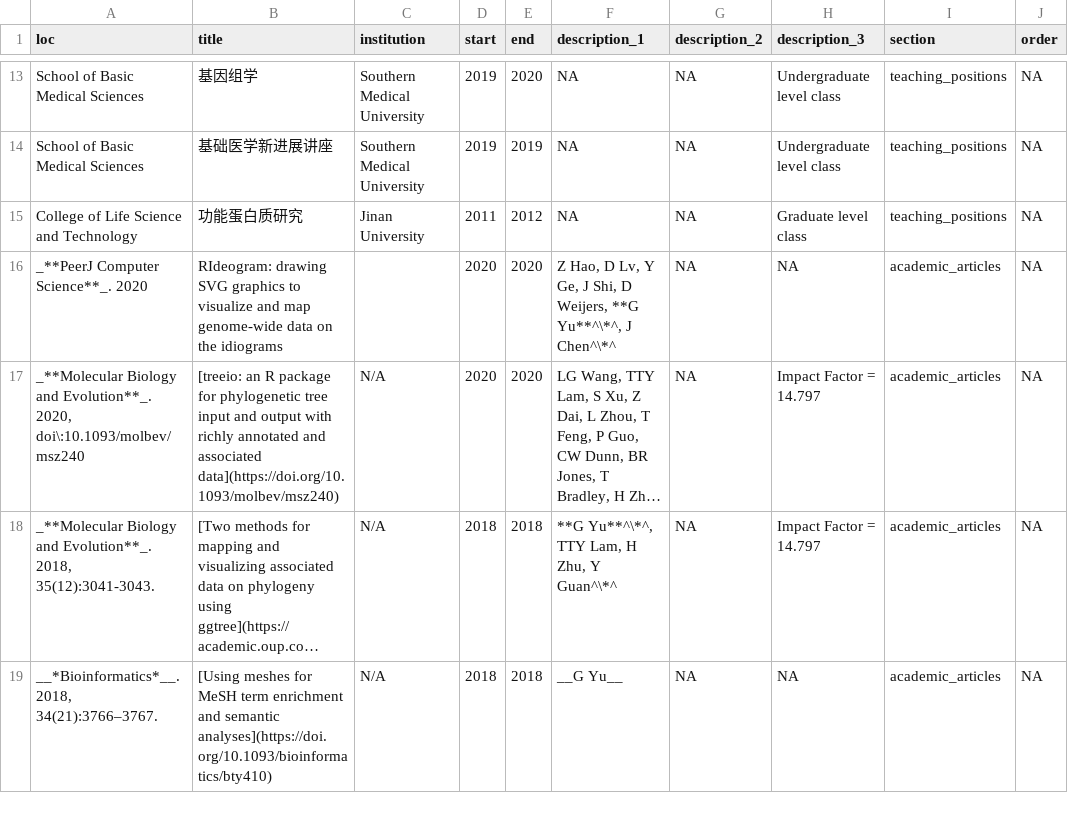
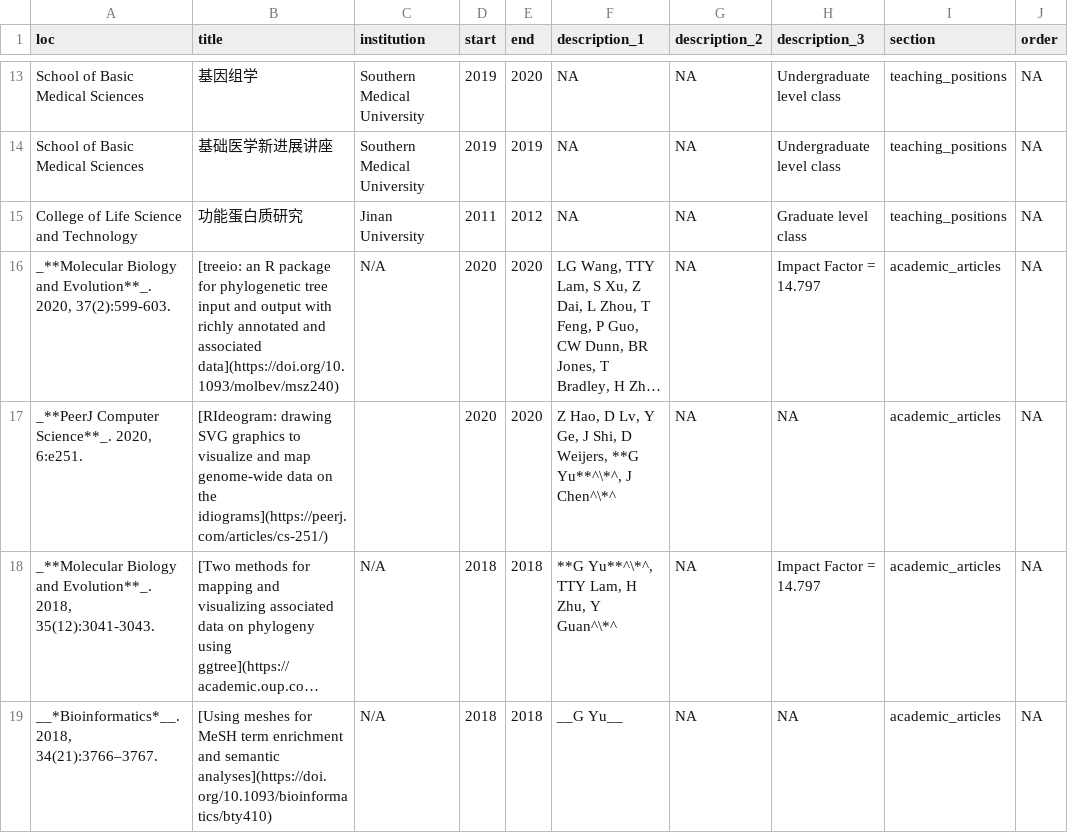
Before and after one commit to GuangchuangYu/cv, a CSV file: positions.csv, drawn as a sheet; only a part is shown, gaps mark what is left out; long unchanged cells end in …; removed rows and columns are numbered as before the commit, all else as after; the diff names each change by its address in the sheet, - before the commit and + after, or states it on an @@ line.

```diff
--- a/positions.csv
+++ b/positions.csv
-row 16: _**PeerJ Computer Science**_. 2020 | RIdeogram: drawing SVG graphics to visualize and map genome-wide data on the idiograms |  | 2020 | 2020 | Z Hao, D Lv, Y Ge, J Shi, D Weijers, **G Yu**^\*^, J Chen^\*^ | NA | NA | academic_articles | NA
-A16 (loc): …Evolution**_. 2020, doi\:10.1093/molbev/msz240
+A16 (loc): …Evolution**_. 2020, 37(2):599-603.
+row 17: _**PeerJ Computer Science**_. 2020, 6:e251. | [RIdeogram: drawing SVG graphics to visualize and map genome-wide data on the idiograms](https://peerj.com/articles/cs-251/) |  | 2020 | 2020 | Z Hao, D Lv, Y Ge, J Shi, D Weijers, **G Yu**^\*^, J Chen^\*^ | NA | NA | academic_articles | NA
```
Also changed, not shown: 5 other files.
